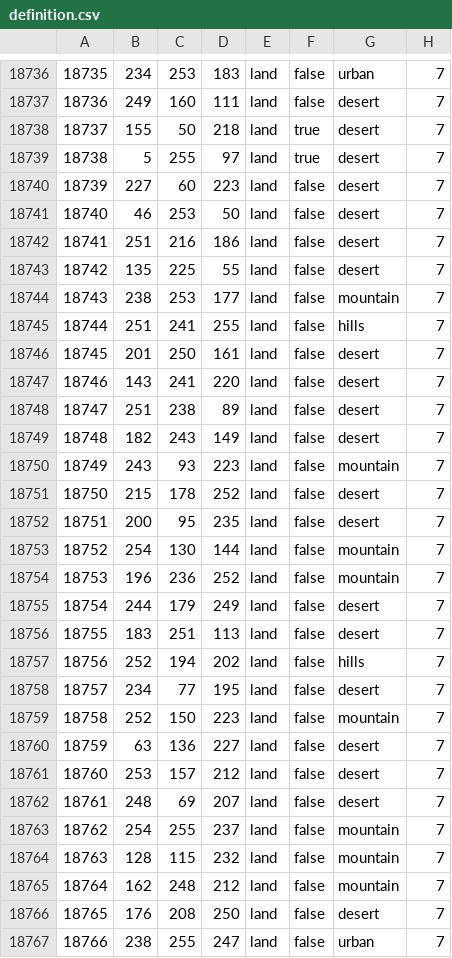
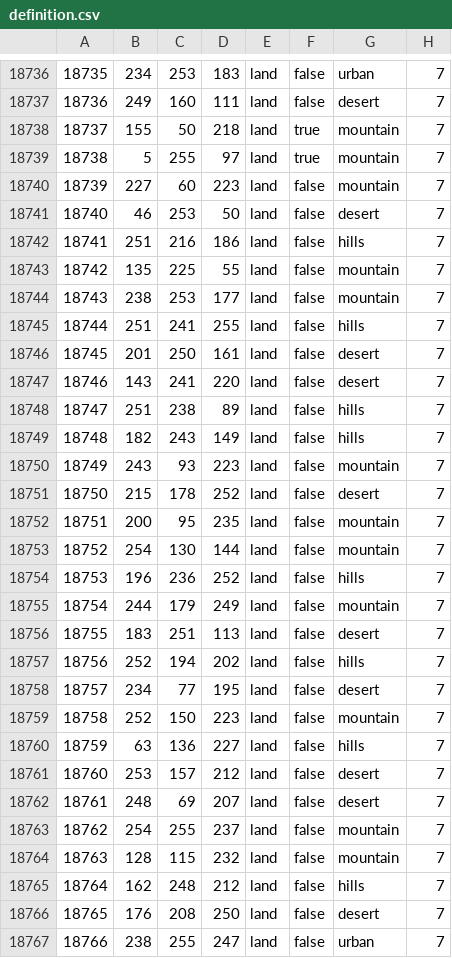
Before and after one commit to mengxinxier/Adorable_heart_260901, a CSV file: map/definition.csv, drawn as a sheet; only a part is shown, gaps mark what is left out; the diff covers the shown part only.

```diff
--- a/map/definition.csv
+++ b/map/definition.csv
@@ -18737,8 +18737,8 @@
 18736;249;160;111;land;false;desert;7
-18737;155;50;218;land;true;desert;7
-18738;5;255;97;land;true;desert;7
-18739;227;60;223;land;false;desert;7
+18737;155;50;218;land;true;mountain;7
+18738;5;255;97;land;true;mountain;7
+18739;227;60;223;land;false;mountain;7
 18740;46;253;50;land;false;desert;7
-18741;251;216;186;land;false;desert;7
-18742;135;225;55;land;false;desert;7
+18741;251;216;186;land;false;hills;7
+18742;135;225;55;land;false;mountain;7
 18743;238;253;177;land;false;mountain;7
@@ -18747,10 +18747,10 @@
 18746;143;241;220;land;false;desert;7
-18747;251;238;89;land;false;desert;7
-18748;182;243;149;land;false;desert;7
+18747;251;238;89;land;false;hills;7
+18748;182;243;149;land;false;hills;7
 18749;243;93;223;land;false;mountain;7
 18750;215;178;252;land;false;desert;7
-18751;200;95;235;land;false;desert;7
+18751;200;95;235;land;false;mountain;7
 18752;254;130;144;land;false;mountain;7
-18753;196;236;252;land;false;mountain;7
-18754;244;179;249;land;false;desert;7
+18753;196;236;252;land;false;hills;7
+18754;244;179;249;land;false;mountain;7
 18755;183;251;113;land;false;desert;7
@@ -18759,3 +18759,3 @@
 18758;252;150;223;land;false;mountain;7
-18759;63;136;227;land;false;desert;7
+18759;63;136;227;land;false;hills;7
 18760;253;157;212;land;false;desert;7
@@ -18764,3 +18764,3 @@
 18763;128;115;232;land;false;mountain;7
-18764;162;248;212;land;false;mountain;7
+18764;162;248;212;land;false;hills;7
 18765;176;208;250;land;false;desert;7
```
Also changed, not shown: 170 edited cells elsewhere in this file, 13 other files.
